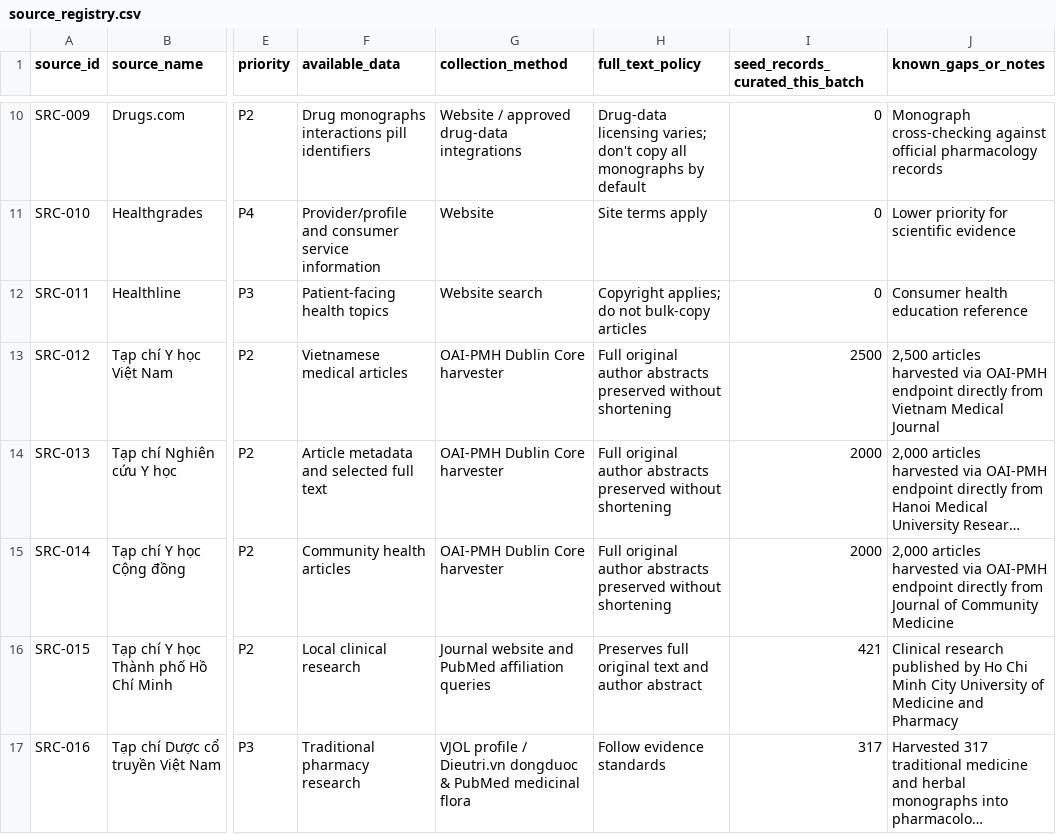
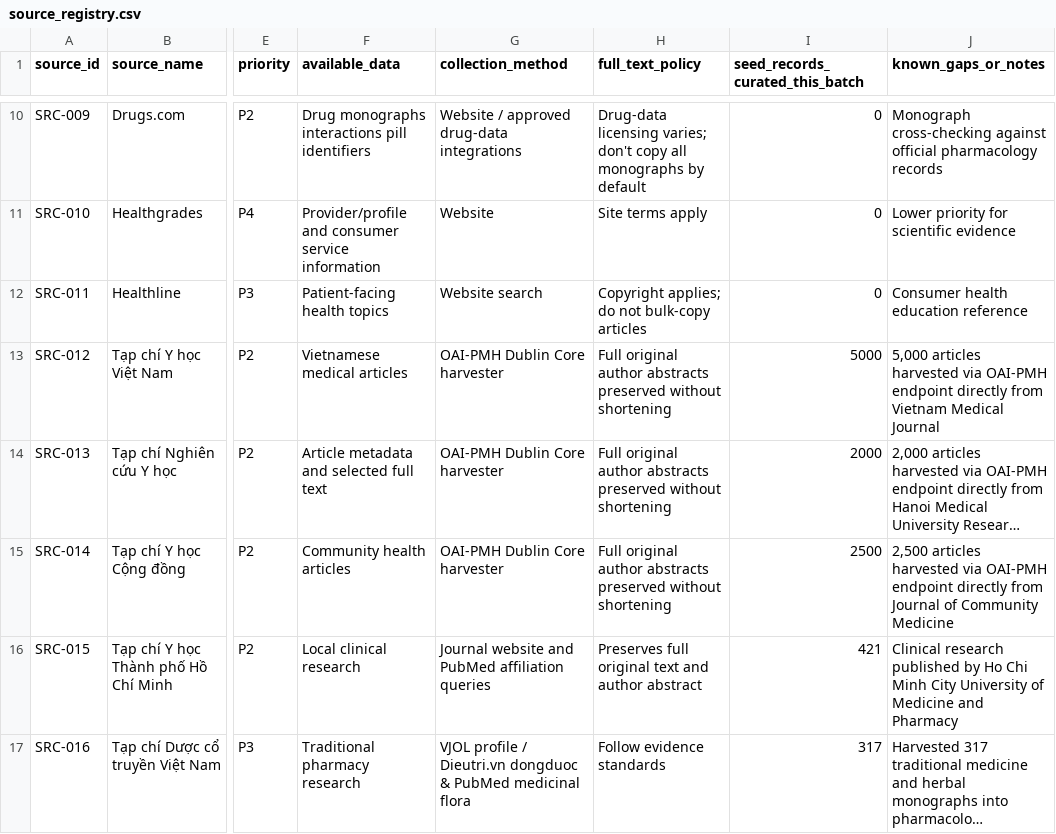
Before and after one commit to carbvantu/baitaplonctdl, a CSV file: source_registry.csv, drawn as a sheet; only a part is shown, gaps mark what is left out; long unchanged cells end in …; the diff covers the shown part only; the diff names each change by its address in the sheet, - before the commit and + after, or states it on an @@ line.

```diff
--- a/source_registry.csv
+++ b/source_registry.csv
-I13 (seed_records_curated_this_batch): 2500
+I13 (seed_records_curated_this_batch): 5000
-J13 (known_gaps_or_notes): 2,500 articles harvested…
+J13 (known_gaps_or_notes): 5,000 articles harvested…
-I15 (seed_records_curated_this_batch): 2000
+I15 (seed_records_curated_this_batch): 2500
-J15 (known_gaps_or_notes): 2,000 articles harvested…
+J15 (known_gaps_or_notes): 2,500 articles harvested…
```
Also changed, not shown: 19 edited cells elsewhere in this file, reports/specialty_summary_report.csv, 14 other files.
